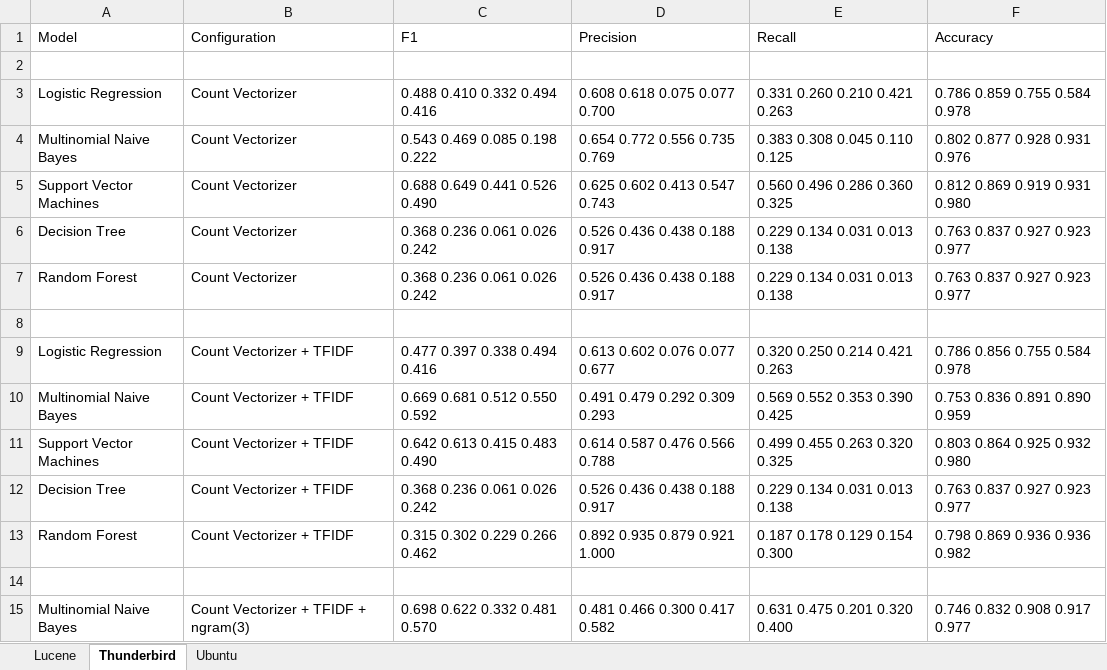
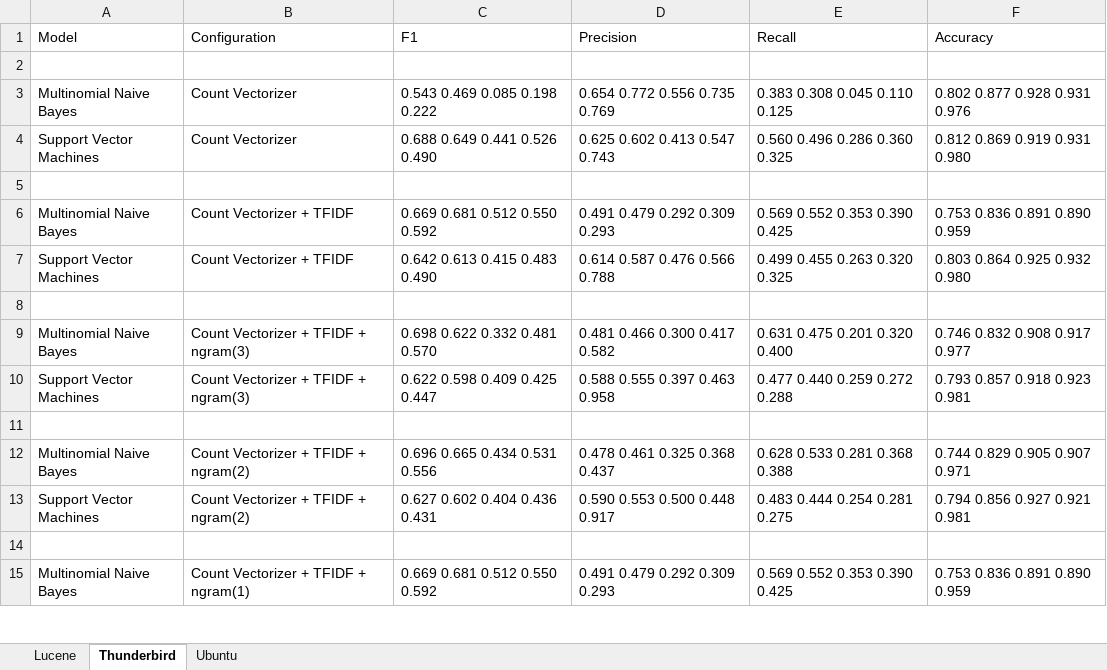
Before and after one commit to ansin218/master-thesis, an Excel workbook: thesis-fine-grained-classification/label-powerset/label-powerset-meka-results.xlsx, sheet Thunderbird, drawn as a sheet; only a part is shown; the shorter side is filled out with more unchanged rows; values as stored, in another font and other column widths than the file's, no borders; the diff names each change by its address in the sheet, - before the commit and + after, or states it on an @@ line.

```diff
--- a/thesis-fine-grained-classification/label-powerset/label-powerset-meka-results.xlsx (sheet Thunderbird)
+++ b/thesis-fine-grained-classification/label-powerset/label-powerset-meka-results.xlsx (sheet Thunderbird)
-row 3: Logistic Regression | Count Vectorizer | 0.488 0.410 0.332 0.494 0.416 | 0.608 0.618 0.075 0.077 0.700 | 0.331 0.260 0.210 0.421 0.263 | 0.786 0.859 0.755 0.584 0.978
-row 6: Decision Tree | Count Vectorizer | 0.368 0.236 0.061 0.026 0.242 | 0.526 0.436 0.438 0.188 0.917 | 0.229 0.134 0.031 0.013 0.138 | 0.763 0.837 0.927 0.923 0.977
-row 7: Random Forest | Count Vectorizer | 0.368 0.236 0.061 0.026 0.242 | 0.526 0.436 0.438 0.188 0.917 | 0.229 0.134 0.031 0.013 0.138 | 0.763 0.837 0.927 0.923 0.977
-row 9: Logistic Regression | Count Vectorizer + TFIDF | 0.477 0.397 0.338 0.494 0.416 | 0.613 0.602 0.076 0.077 0.677 | 0.320 0.250 0.214 0.421 0.263 | 0.786 0.856 0.755 0.584 0.978
-row 12: Decision Tree | Count Vectorizer + TFIDF | 0.368 0.236 0.061 0.026 0.242 | 0.526 0.436 0.438 0.188 0.917 | 0.229 0.134 0.031 0.013 0.138 | 0.763 0.837 0.927 0.923 0.977
-row 13: Random Forest | Count Vectorizer + TFIDF | 0.315 0.302 0.229 0.266 0.462 | 0.892 0.935 0.879 0.921 1.000 | 0.187 0.178 0.129 0.154 0.300 | 0.798 0.869 0.936 0.936 0.982
```
Also changed, not shown: sheet Lucene, sheet Ubuntu, 2 other files.
